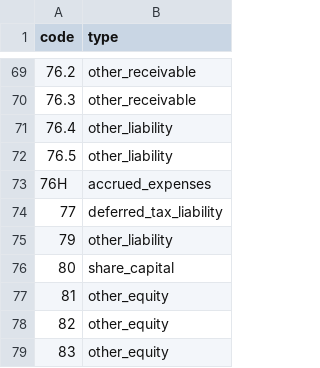
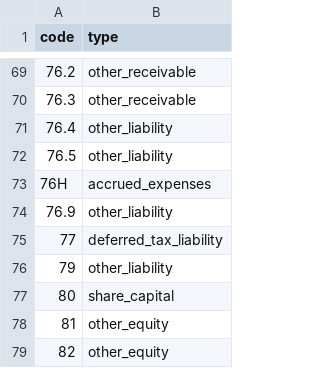
Before and after one commit to zaurww/modern-gl, a CSV file: src/modern_gl/infrastructure/templates/chart_1c77_types.csv, drawn as a sheet; only a part is shown, gaps mark what is left out; the shorter side is filled out with more unchanged rows.

```diff
--- a/src/modern_gl/infrastructure/templates/chart_1c77_types.csv
+++ b/src/modern_gl/infrastructure/templates/chart_1c77_types.csv
@@ -73,2 +73,3 @@ code;type
 76H;accrued_expenses
+76.9;other_liability
 77;deferred_tax_liability
```
Also changed, not shown: src/modern_gl/infrastructure/templates/chart_1c77_az.csv, src/modern_gl/infrastructure/templates/chart_1c77_ru.csv, 18 other files.
